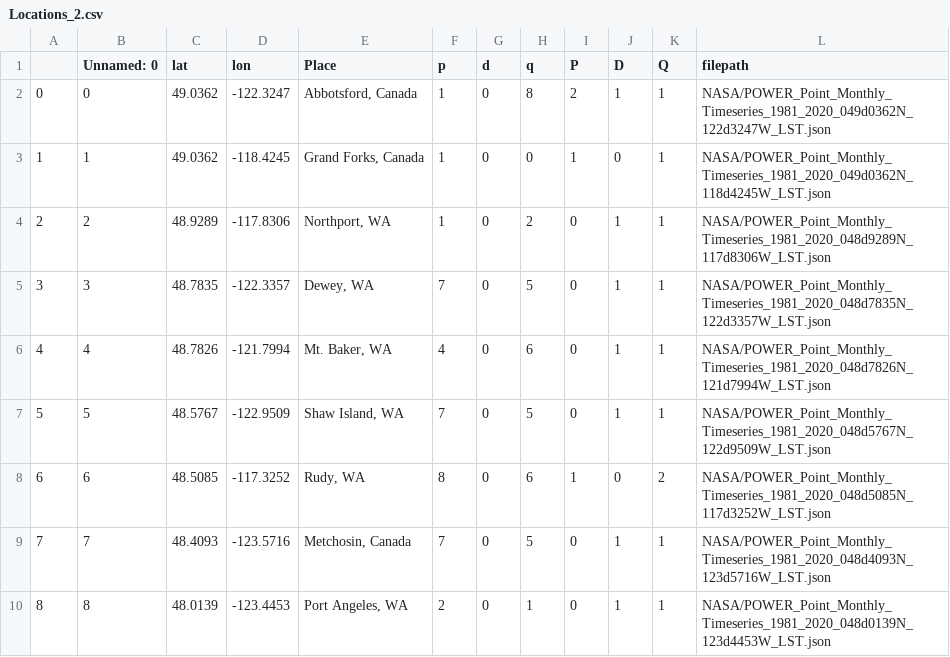
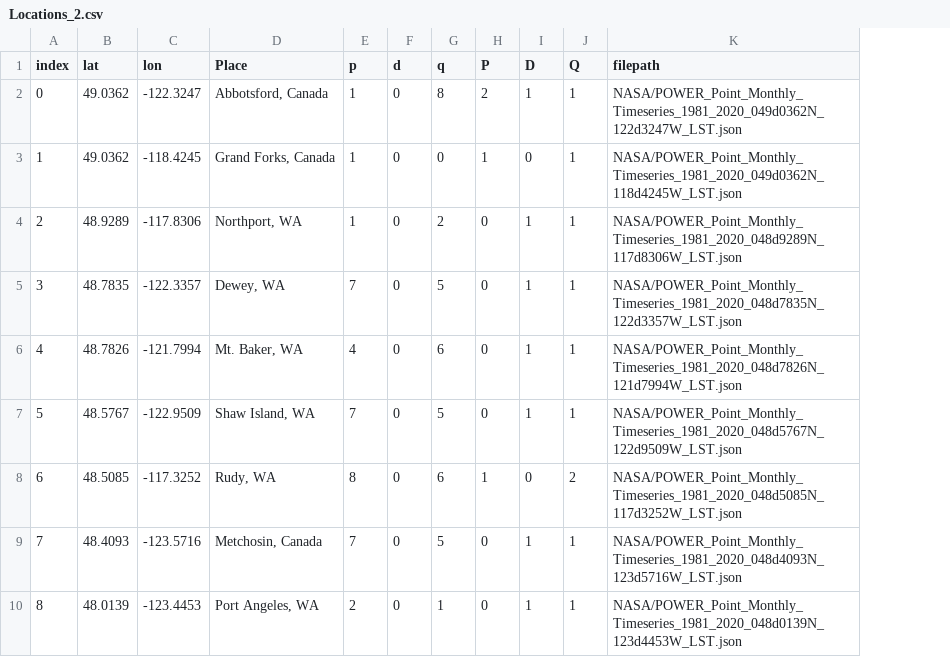
Before and after one commit to Solar-Wind-ML-DIRECT-2022-Project/2022-Project-Repo, a CSV file: serf/Locations_2.csv, drawn as a sheet; only a part is shown; the diff names each change by its address in the sheet, - before the commit and + after, or states it on an @@ line.

Commit message:
fixed formatting issue

```diff
--- a/serf/Locations_2.csv
+++ b/serf/Locations_2.csv
-column B (Unnamed: 0), rows 2-10: 0 | 1 | 2 | 3 | 4 | 5 | 6 | 7 | 8
-A1: (empty)
+A1: index
```
